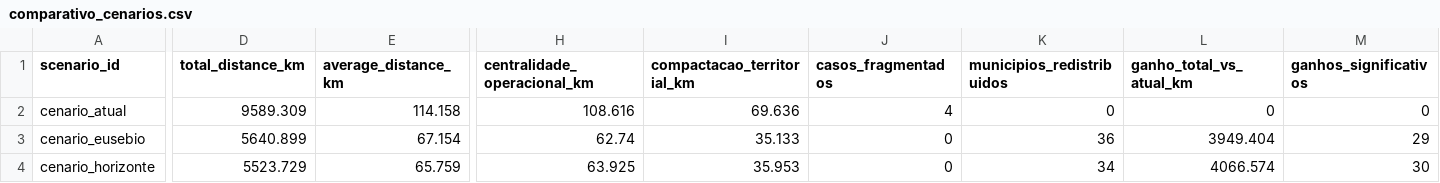
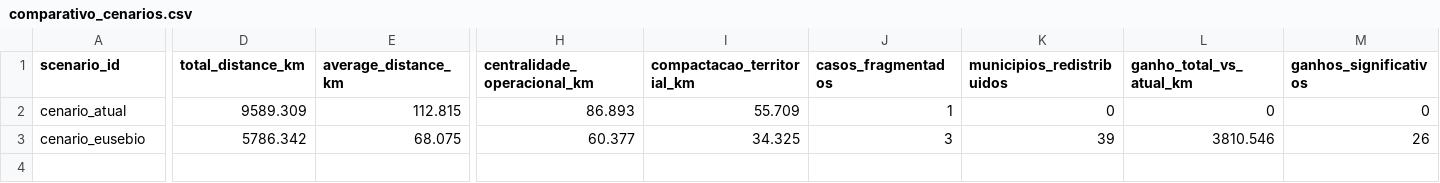
Before and after one commit to abraaorosal/redistribuicaoCPRaio_Batalhao, a CSV file: output/comparativo_cenarios.csv, drawn as a sheet; only a part is shown, gaps mark what is left out; rows hold the shown columns only; the diff covers the shown part only; the diff names each change by its address in the sheet, - before the commit and + after, or states it on an @@ line.

Commit message:
Atualiza proposta final e dashboard consolidado

```diff
--- a/output/comparativo_cenarios.csv
+++ b/output/comparativo_cenarios.csv
-E2 (average_distance_km): 114.158
+E2 (average_distance_km): 112.815
-H2 (centralidade_operacional_km): 108.616
+H2 (centralidade_operacional_km): 86.893
-I2 (compactacao_territorial_km): 69.636
+I2 (compactacao_territorial_km): 55.709
-J2 (casos_fragmentados): 4
+J2 (casos_fragmentados): 1
-D3 (total_distance_km): 5640.899
+D3 (total_distance_km): 5786.342
-E3 (average_distance_km): 67.154
+E3 (average_distance_km): 68.075
-H3 (centralidade_operacional_km): 62.74
+H3 (centralidade_operacional_km): 60.377
-I3 (compactacao_territorial_km): 35.133
+I3 (compactacao_territorial_km): 34.325
-J3 (casos_fragmentados): 0
+J3 (casos_fragmentados): 3
-K3 (municipios_redistribuidos): 36
+K3 (municipios_redistribuidos): 39
-L3 (ganho_total_vs_atual_km): 3949.404
+L3 (ganho_total_vs_atual_km): 3810.546
-M3 (ganhos_significativos): 29
+M3 (ganhos_significativos): 26
-row 4: cenario_horizonte | 5523.729 | 65.759 | 63.925 | 35.953 | 0 | 34 | 4066.574 | 30
```
Also changed, not shown: 1 edited cell elsewhere in this file, 29 other files.
